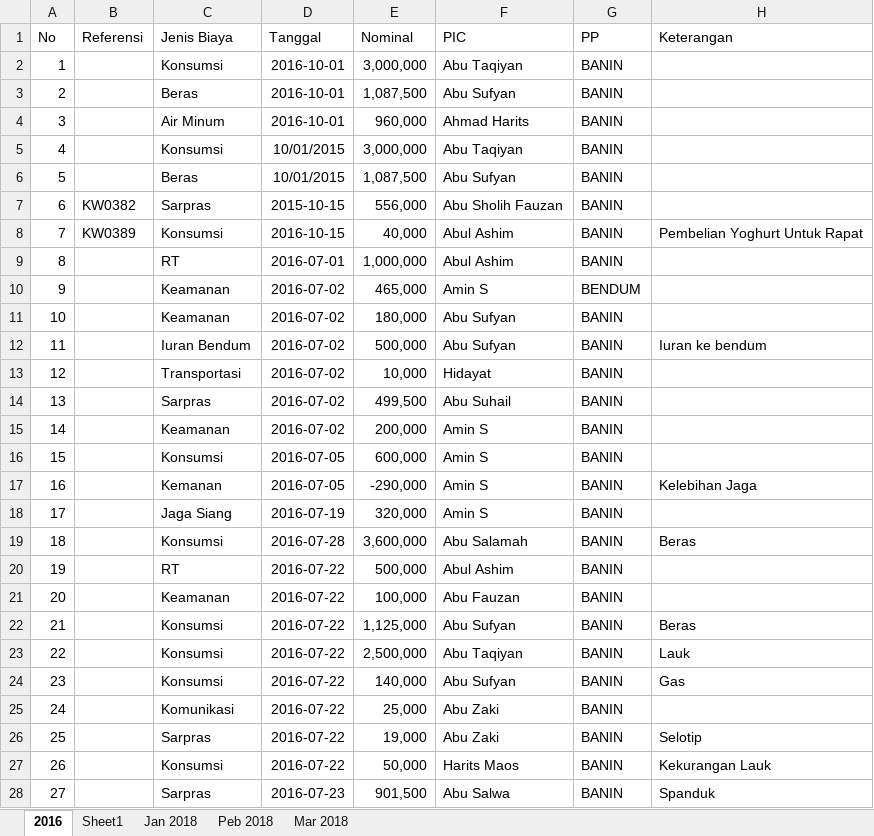
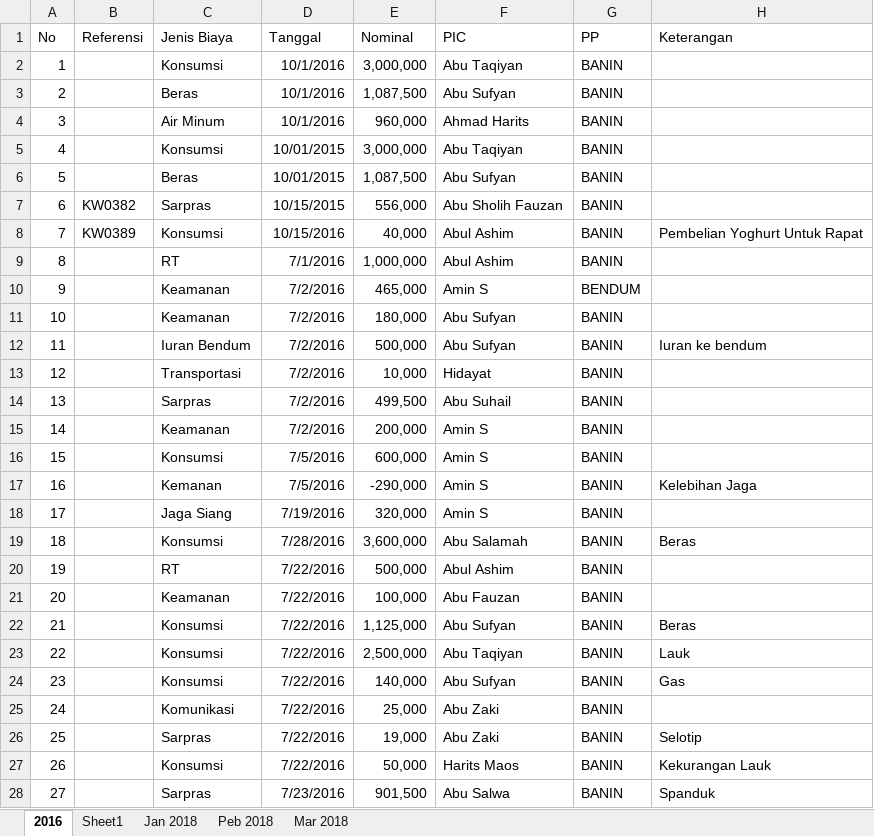
Before and after one commit to bagusprasojo/mds, an Excel workbook: Pengeluaran Mahad.xlsx, sheet 2016, drawn as a sheet; only a part is shown; values as stored, in another font and other column widths than the file's, no borders; the diff covers the shown part only; the diff names each change by its address in the sheet, - before the commit and + after, or states it on an @@ line.

```diff
--- a/Pengeluaran Mahad.xlsx (sheet 2016)
+++ b/Pengeluaran Mahad.xlsx (sheet 2016)
-D2:D4 (Tanggal): 2016-10-01
+D2:D4 (Tanggal): 10/1/2016
-D7 (Tanggal): 2015-10-15
+D7 (Tanggal): 10/15/2015
-D8 (Tanggal): 2016-10-15
+D8 (Tanggal): 10/15/2016
-D9 (Tanggal): 2016-07-01
+D9 (Tanggal): 7/1/2016
-D10:D15 (Tanggal): 2016-07-02
+D10:D15 (Tanggal): 7/2/2016
-D16:D17 (Tanggal): 2016-07-05
+D16:D17 (Tanggal): 7/5/2016
-D18 (Tanggal): 2016-07-19
+D18 (Tanggal): 7/19/2016
-D19 (Tanggal): 2016-07-28
+D19 (Tanggal): 7/28/2016
-D20:D27 (Tanggal): 2016-07-22
+D20:D27 (Tanggal): 7/22/2016
-D28 (Tanggal): 2016-07-23
+D28 (Tanggal): 7/23/2016
```
Also changed, not shown: 22 edited cells elsewhere in this sheet, sheet Mar 2018, sheet Peb 2018, sheet Jan 2018, sheet Sheet1, hidden cells, Program SPP Sekolah.xlsm.
